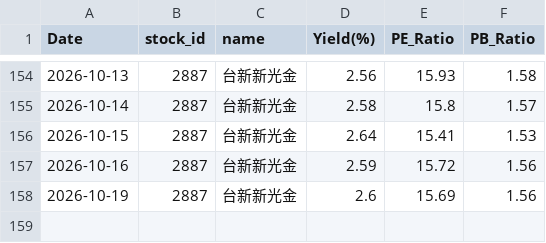
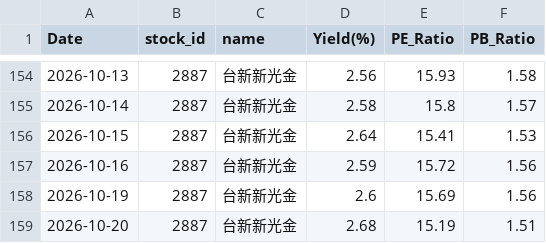
Before and after one commit to zhe-yuan23/stock, a CSV file: data/2887/2887_valuation.csv, drawn as a sheet; only a part is shown, gaps mark what is left out.

```diff
--- a/data/2887/2887_valuation.csv
+++ b/data/2887/2887_valuation.csv
@@ -158 +158,2 @@ Date,stock_id,name,Yield(%),PE_Ratio,PB_Ratio
 2026-10-19,2887,台新新光金,2.6,15.69,1.56
+2026-10-20,2887,台新新光金,2.68,15.19,1.51
```
Also changed, not shown: data/2308/2308_valuation.csv, data/2881/2881_valuation.csv, 20 other files.
